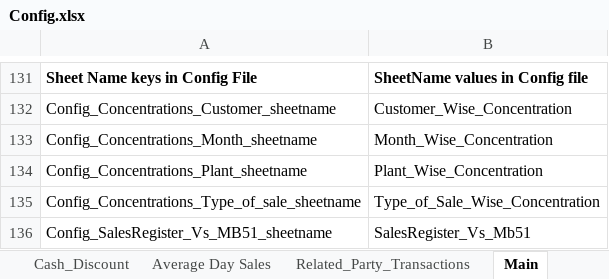
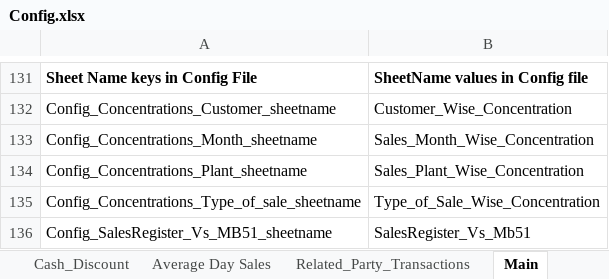
Before and after one commit to rbhattad31/brad-lnco-projects, an Excel workbook: Lnco/Input/Config.xlsx, sheet Main, drawn as a sheet; only a part is shown, gaps mark what is left out; values as stored, in another font and other column widths than the file's, no borders; the diff names each change by its address in the sheet, - before the commit and + after, or states it on an @@ line.

```diff
--- a/Lnco/Input/Config.xlsx (sheet Main)
+++ b/Lnco/Input/Config.xlsx (sheet Main)
-B133: Month_Wise_Concentration
+B133: Sales_Month_Wise_Concentration
-B134: Plant_Wise_Concentration
+B134: Sales_Plant_Wise_Concentration
```
Also changed, not shown: other sheet tabs, 2 other files.
